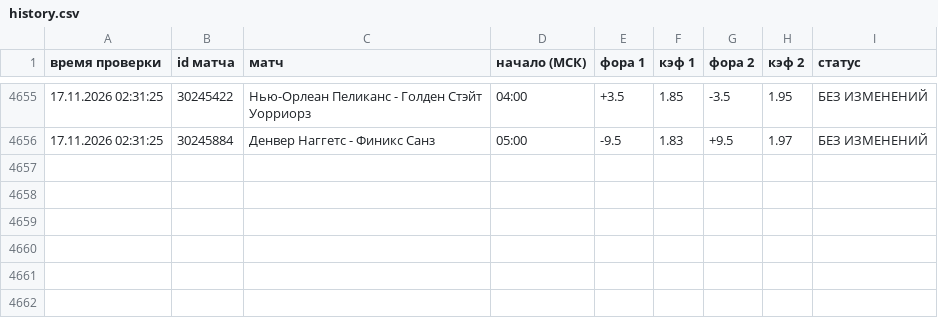
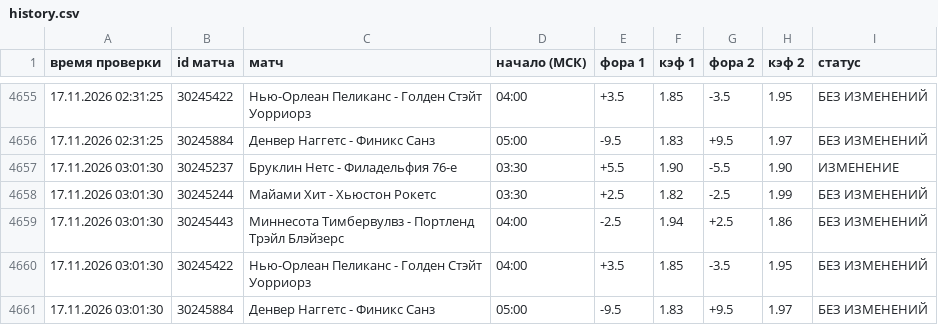
Before and after one commit to vdgreenstore-cloud/nba-fora-monitor, a CSV file: data/history.csv, drawn as a sheet; only a part is shown, gaps mark what is left out.

```diff
--- a/data/history.csv
+++ b/data/history.csv
@@ -4656 +4656,6 @@
 17.11.2026 02:31:25;30245884;Денвер Наггетс - Финикс Санз;05:00;-9.5;1.83;+9.5;1.97;БЕЗ ИЗМЕНЕНИЙ
+17.11.2026 03:01:30;30245237;Бруклин Нетс - Филадельфия 76-е;03:30;+5.5;1.90;-5.5;1.90;ИЗМЕНЕНИЕ
+17.11.2026 03:01:30;30245244;Майами Хит - Хьюстон Рокетс;03:30;+2.5;1.82;-2.5;1.99;БЕЗ ИЗМЕНЕНИЙ
+17.11.2026 03:01:30;30245443;Миннесота Тимбервулвз - Портленд Трэйл Блэйзерс;04:00;-2.5;1.94;+2.5;1.86;БЕЗ ИЗМЕНЕНИЙ
+17.11.2026 03:01:30;30245422;Нью-Орлеан Пеликанс - Голден Стэйт Уорриорз;04:00;+3.5;1.85;-3.5;1.95;БЕЗ ИЗМЕНЕНИЙ
+17.11.2026 03:01:30;30245884;Денвер Наггетс - Финикс Санз;05:00;-9.5;1.83;+9.5;1.97;БЕЗ ИЗМЕНЕНИЙ
```
Also changed, not shown: 30 other files.
